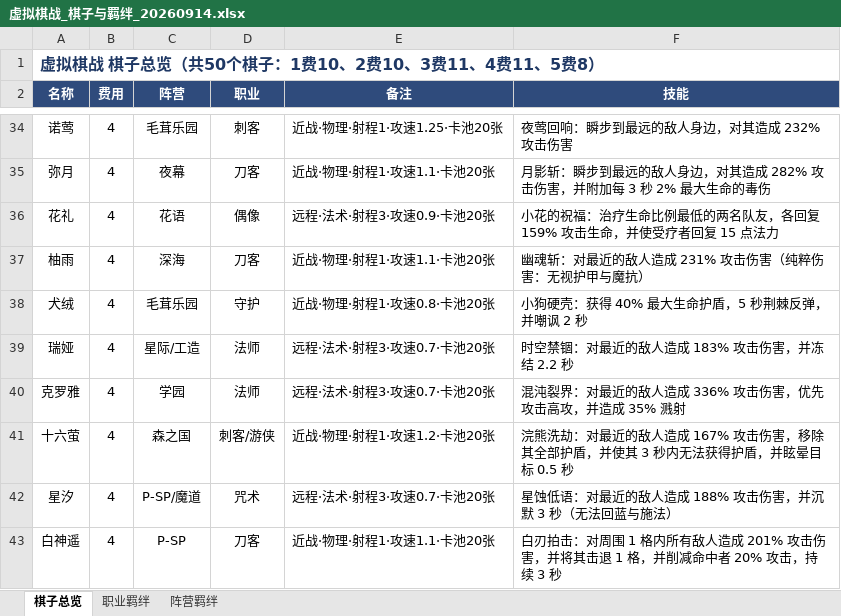
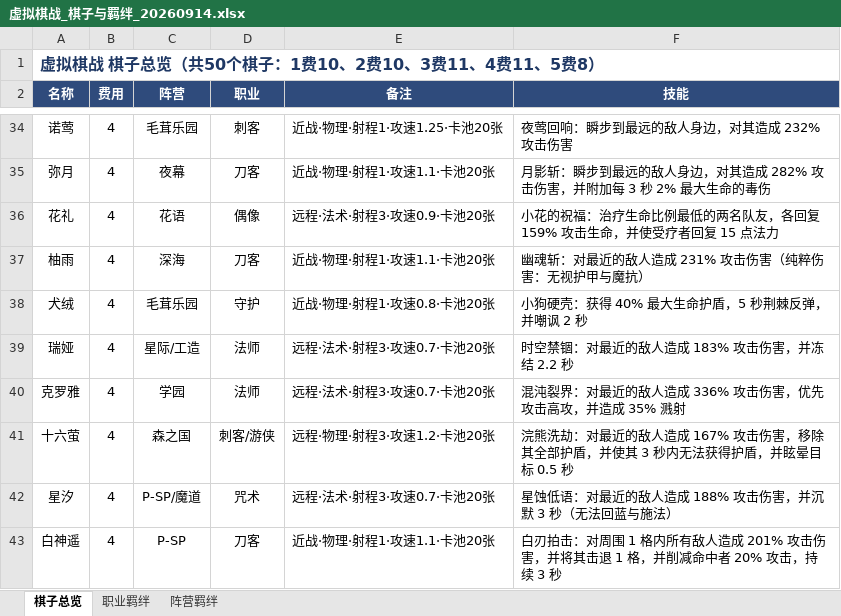
Before and after one commit to hanari520/AutoChessDemo, an Excel workbook: 虚拟棋战_棋子与羁绊_20260914.xlsx, sheet 棋子总览, drawn as a sheet; only a part is shown, gaps mark what is left out; values as stored, in another font and other column widths than the file's, no borders; the diff names each change by its address in the sheet, - before the commit and + after, or states it on an @@ line.

```diff
--- a/虚拟棋战_棋子与羁绊_20260914.xlsx (sheet 棋子总览)
+++ b/虚拟棋战_棋子与羁绊_20260914.xlsx (sheet 棋子总览)
-E41 (备注): 近战·物理·射程1·攻速1.2·卡池20张
+E41 (备注): 远程·物理·射程3·攻速1.2·卡池20张
```
Also changed, not shown: 2 other files.
